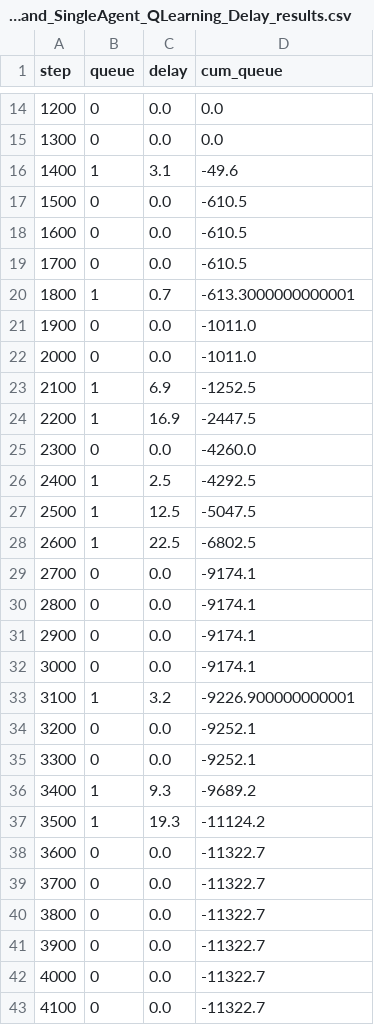
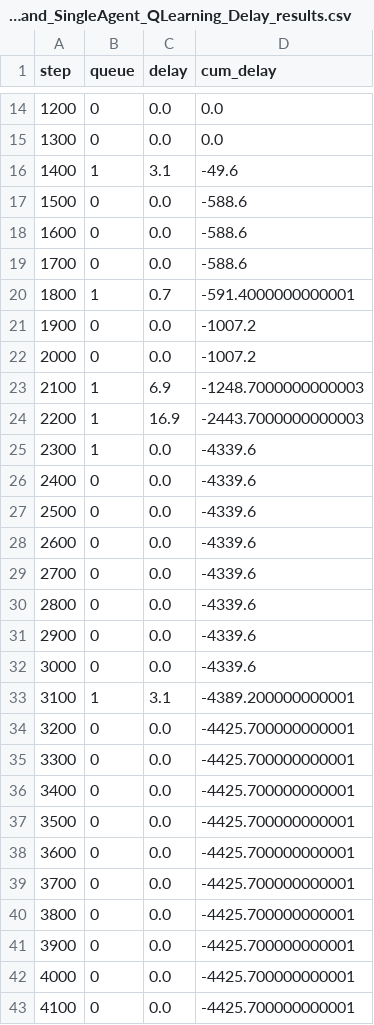
Before and after one commit to AbdoAli003/TrafficGradProject, a CSV file: 25_Jan_Road/Single Agent/combine graphs/low_demand_SingleAgent_QLearning_Delay_results.csv, drawn as a sheet; only a part is shown, gaps mark what is left out; the diff covers the shown part only.

Commit message:
Returning original CSV graphs of 25_Jan_Road

```diff
--- a/25_Jan_Road/Single Agent/combine graphs/low_demand_SingleAgent_QLearning_Delay_results.csv
+++ b/25_Jan_Road/Single Agent/combine graphs/low_demand_SingleAgent_QLearning_Delay_results.csv
@@ -1 +1 @@
-step,queue,delay,cum_queue
+step,queue,delay,cum_delay
@@ -16,28 +16,28 @@ step,queue,delay,cum_queue
 1400,1,3.1,-49.6
-1500,0,0.0,-610.5
-1600,0,0.0,-610.5
-1700,0,0.0,-610.5
-1800,1,0.7,-613.3000000000001
-1900,0,0.0,-1011.0
-2000,0,0.0,-1011.0
-2100,1,6.9,-1252.5
-2200,1,16.9,-2447.5
-2300,0,0.0,-4260.0
-2400,1,2.5,-4292.5
-2500,1,12.5,-5047.5
-2600,1,22.5,-6802.5
-2700,0,0.0,-9174.1
-2800,0,0.0,-9174.1
-2900,0,0.0,-9174.1
-3000,0,0.0,-9174.1
-3100,1,3.2,-9226.900000000001
-3200,0,0.0,-9252.1
-3300,0,0.0,-9252.1
-3400,1,9.3,-9689.2
-3500,1,19.3,-11124.2
-3600,0,0.0,-11322.7
-3700,0,0.0,-11322.7
-3800,0,0.0,-11322.7
-3900,0,0.0,-11322.7
-4000,0,0.0,-11322.7
-4100,0,0.0,-11322.7
+1500,0,0.0,-588.6
+1600,0,0.0,-588.6
+1700,0,0.0,-588.6
+1800,1,0.7,-591.4000000000001
+1900,0,0.0,-1007.2
+2000,0,0.0,-1007.2
+2100,1,6.9,-1248.7000000000003
+2200,1,16.9,-2443.7000000000003
+2300,1,0.0,-4339.6
+2400,0,0.0,-4339.6
+2500,0,0.0,-4339.6
+2600,0,0.0,-4339.6
+2700,0,0.0,-4339.6
+2800,0,0.0,-4339.6
+2900,0,0.0,-4339.6
+3000,0,0.0,-4339.6
+3100,1,3.1,-4389.200000000001
+3200,0,0.0,-4425.700000000001
+3300,0,0.0,-4425.700000000001
+3400,0,0.0,-4425.700000000001
+3500,0,0.0,-4425.700000000001
+3600,0,0.0,-4425.700000000001
+3700,0,0.0,-4425.700000000001
+3800,0,0.0,-4425.700000000001
+3900,0,0.0,-4425.700000000001
+4000,0,0.0,-4425.700000000001
+4100,0,0.0,-4425.700000000001
```
Also changed, not shown: 91 edited cells elsewhere in this file, 25_Jan_Road/Multi Agent/combine graphs/high_demand_Baseline_Fixed_result.csv, 25_Jan_Road/Multi Agent/combine graphs/medium_demand_Baseline_Fixed_result.csv, 6 other files.
